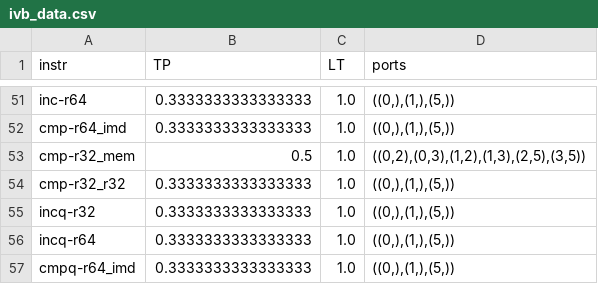
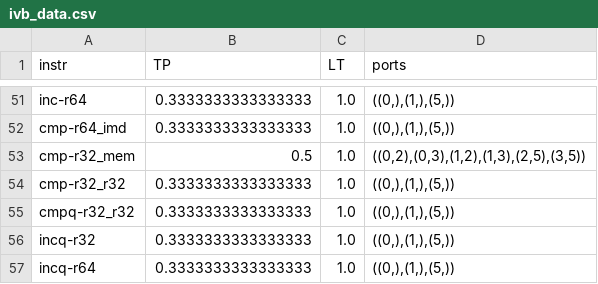
Before and after one commit to RRZE-HPC/OSACA, a CSV file: osaca/data/ivb_data.csv, drawn as a sheet; only a part is shown, gaps mark what is left out; the shorter side is filled out with more unchanged rows; the diff names each change by its address in the sheet, - before the commit and + after, or states it on an @@ line.

```diff
--- a/osaca/data/ivb_data.csv
+++ b/osaca/data/ivb_data.csv
+row 55: cmpq-r32_r32 | 0.3333333333333333 | 1.0 | ((0,),(1,),(5,))
```
Also changed, not shown: 2 other files.
